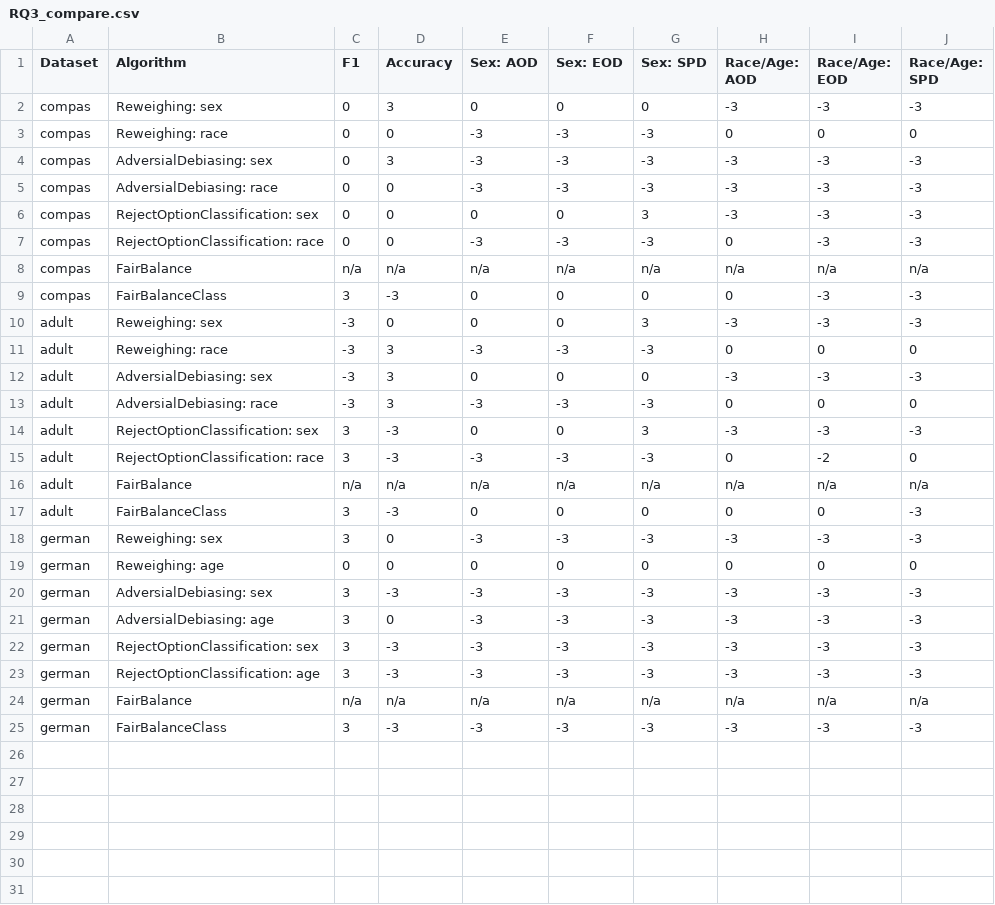
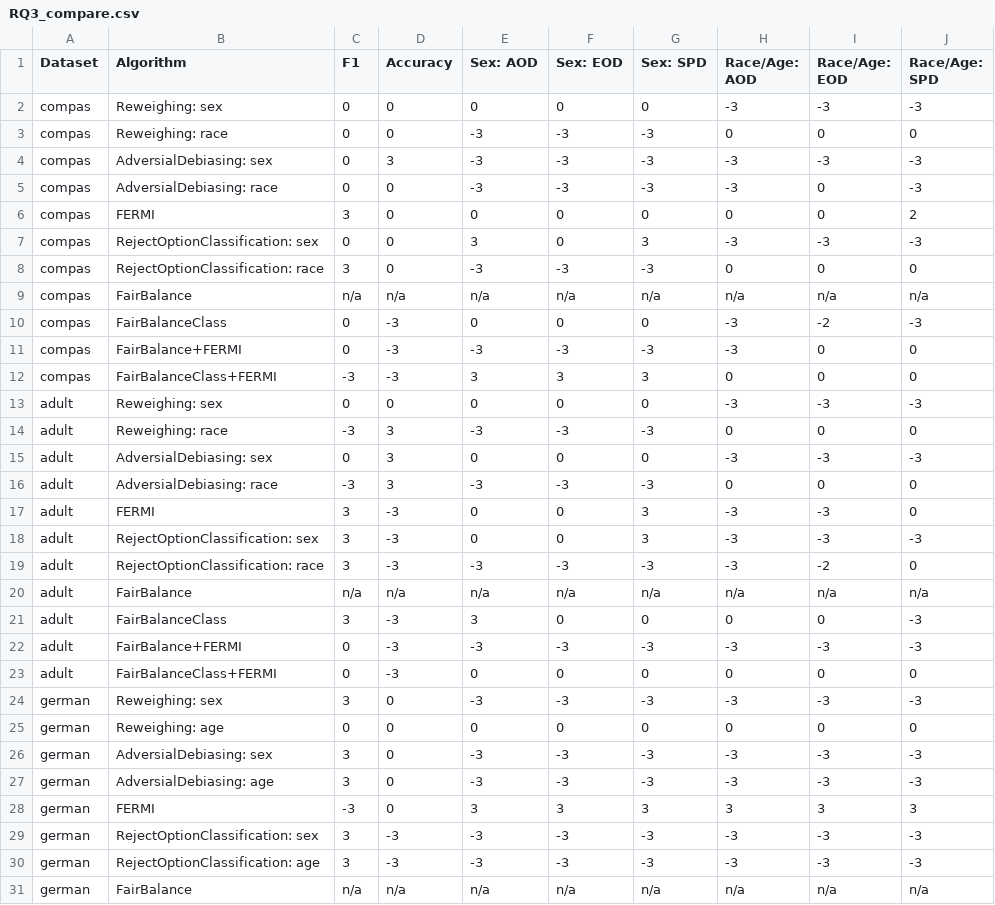
Before and after one commit to hil-se/FairBalance, a CSV file: results/RQ3_compare.csv, drawn as a sheet; only a part is shown; the shorter side is filled out with more unchanged rows; the diff covers the shown part only.

```diff
--- a/results/RQ3_compare.csv
+++ b/results/RQ3_compare.csv
@@ -1,22 +1,29 @@
 Dataset,Algorithm,F1,Accuracy,Sex: AOD,Sex: EOD,Sex: SPD,Race/Age: AOD,Race/Age: EOD,Race/Age: SPD
-compas,Reweighing: sex,0,3,0,0,0,-3,-3,-3
+compas,Reweighing: sex,0,0,0,0,0,-3,-3,-3
 compas,Reweighing: race,0,0,-3,-3,-3,0,0,0
 compas,AdversialDebiasing: sex,0,3,-3,-3,-3,-3,-3,-3
-compas,AdversialDebiasing: race,0,0,-3,-3,-3,-3,-3,-3
-compas,RejectOptionClassification: sex,0,0,0,0,3,-3,-3,-3
-compas,RejectOptionClassification: race,0,0,-3,-3,-3,0,-3,-3
+compas,AdversialDebiasing: race,0,0,-3,-3,-3,-3,0,-3
+compas,FERMI,3,0,0,0,0,0,0,2
+compas,RejectOptionClassification: sex,0,0,3,0,3,-3,-3,-3
+compas,RejectOptionClassification: race,3,0,-3,-3,-3,0,0,0
 compas,FairBalance,n/a,n/a,n/a,n/a,n/a,n/a,n/a,n/a
-compas,FairBalanceClass,3,-3,0,0,0,0,-3,-3
-adult,Reweighing: sex,-3,0,0,0,3,-3,-3,-3
+compas,FairBalanceClass,0,-3,0,0,0,-3,-2,-3
+compas,FairBalance+FERMI,0,-3,-3,-3,-3,-3,0,0
+compas,FairBalanceClass+FERMI,-3,-3,3,3,3,0,0,0
+adult,Reweighing: sex,0,0,0,0,0,-3,-3,-3
 adult,Reweighing: race,-3,3,-3,-3,-3,0,0,0
-adult,AdversialDebiasing: sex,-3,3,0,0,0,-3,-3,-3
+adult,AdversialDebiasing: sex,0,3,0,0,0,-3,-3,-3
 adult,AdversialDebiasing: race,-3,3,-3,-3,-3,0,0,0
+adult,FERMI,3,-3,0,0,3,-3,-3,0
 adult,RejectOptionClassification: sex,3,-3,0,0,3,-3,-3,-3
-adult,RejectOptionClassification: race,3,-3,-3,-3,-3,0,-2,0
+adult,RejectOptionClassification: race,3,-3,-3,-3,-3,-3,-2,0
 adult,FairBalance,n/a,n/a,n/a,n/a,n/a,n/a,n/a,n/a
-adult,FairBalanceClass,3,-3,0,0,0,0,0,-3
+adult,FairBalanceClass,3,-3,3,0,0,0,0,-3
+adult,FairBalance+FERMI,0,-3,-3,-3,-3,-3,-3,-3
+adult,FairBalanceClass+FERMI,0,-3,0,0,0,0,0,0
 german,Reweighing: sex,3,0,-3,-3,-3,-3,-3,-3
 german,Reweighing: age,0,0,0,0,0,0,0,0
-german,AdversialDebiasing: sex,3,-3,-3,-3,-3,-3,-3,-3
+german,AdversialDebiasing: sex,3,0,-3,-3,-3,-3,-3,-3
 german,AdversialDebiasing: age,3,0,-3,-3,-3,-3,-3,-3
+german,FERMI,-3,0,3,3,3,3,3,3
 german,RejectOptionClassification: sex,3,-3,-3,-3,-3,-3,-3,-3
```
Also changed, not shown: 2 added rows elsewhere in this file, results/RQ3_color.csv, results/RQ3_median.csv, 4 other files.
